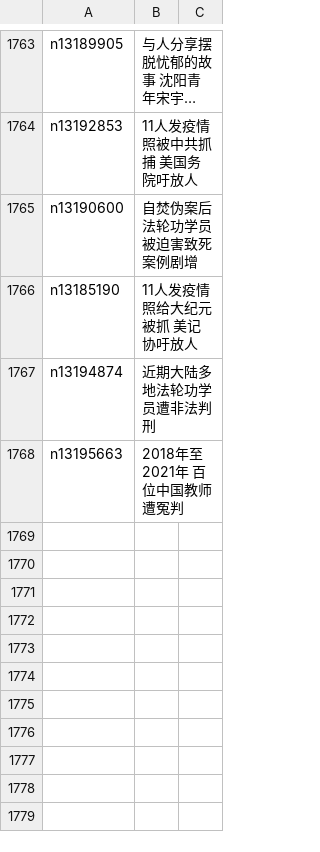
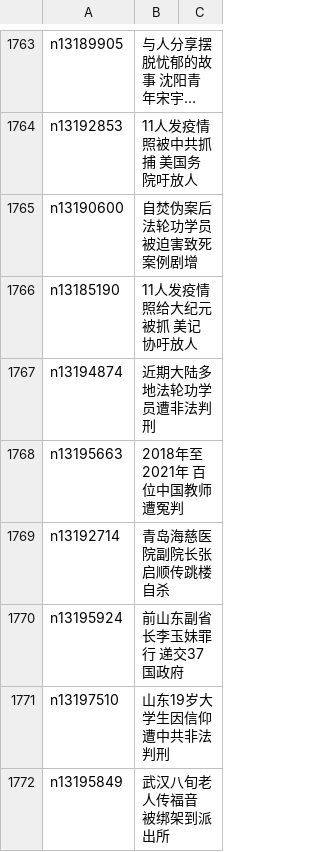
Before and after one commit to easy2view/epoch-special, a CSV file: indexes/nf4379.csv, drawn as a sheet; only a part is shown, gaps mark what is left out; long unchanged cells end in ….

```diff
--- a/indexes/nf4379.csv
+++ b/indexes/nf4379.csv
@@ -1768 +1768,5 @@ n13194874,近期大陆多地法轮功学员遭非法判刑
 n13195663,2018年至2021年 百位中国教师遭冤判
+n13192714,青岛海慈医院副院长张启顺传跳楼自杀
+n13195924,前山东副省长李玉妹罪行 递交37国政府
+n13197510,山东19岁大学生因信仰遭中共非法判刑
+n13195849,武汉八旬老人传福音 被绑架到派出所
```
Also changed, not shown: 24 other files.
